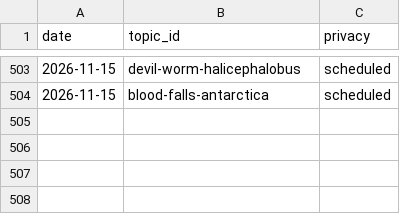
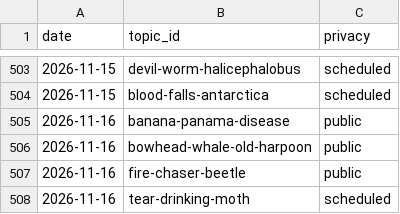
Before and after one commit to chat94534-oss/shorts-autoposter-a, a CSV file: logs/history.csv, drawn as a sheet; only a part is shown, gaps mark what is left out.

```diff
--- a/logs/history.csv
+++ b/logs/history.csv
@@ -504 +504,5 @@ date,topic_id,privacy
 2026-11-15,blood-falls-antarctica,scheduled
+2026-11-16,banana-panama-disease,public
+2026-11-16,bowhead-whale-old-harpoon,public
+2026-11-16,fire-chaser-beetle,public
+2026-11-16,tear-drinking-moth,scheduled
```
Also changed, not shown: 2 other files.
